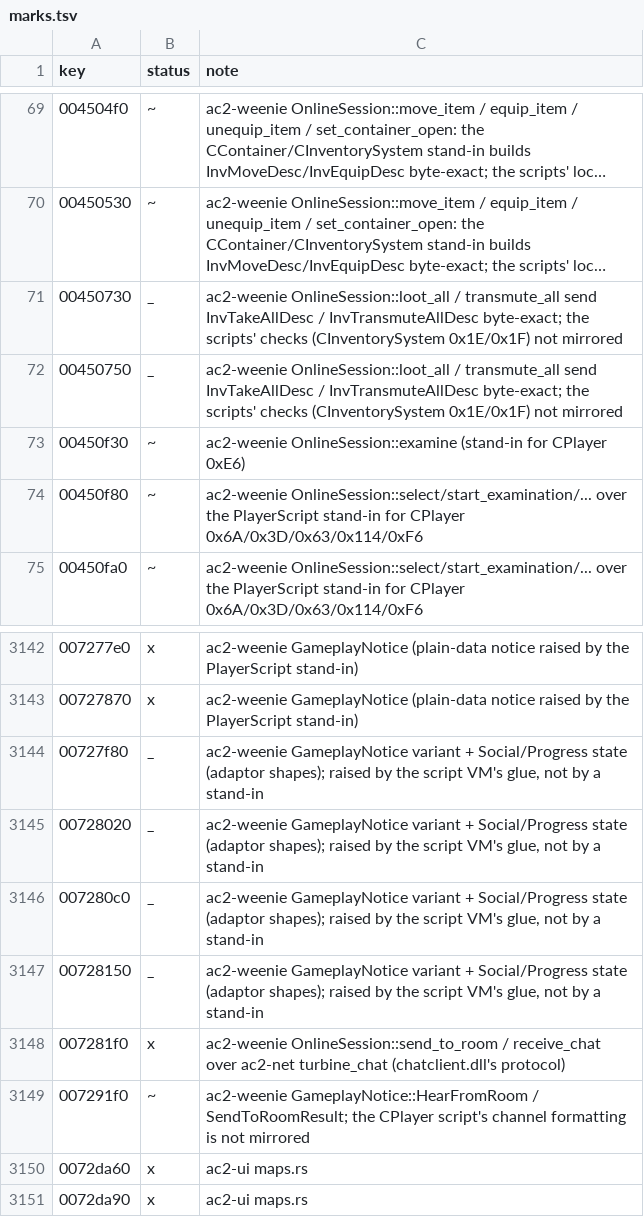
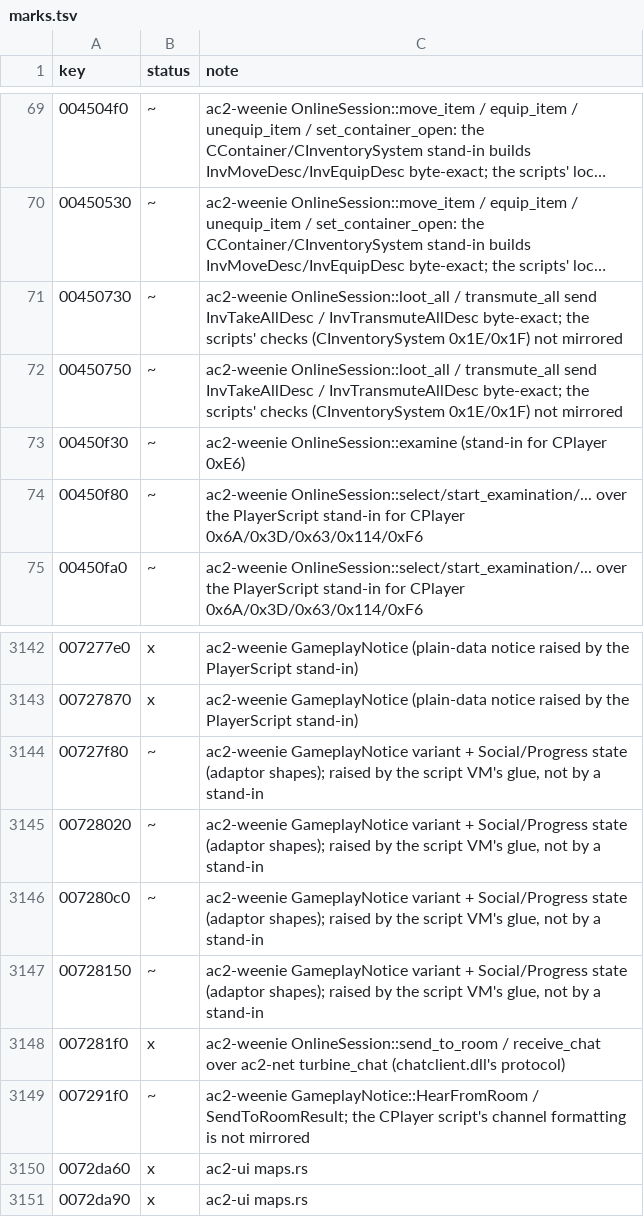
Before and after one commit to CrimsonMage/AC2_Rusted, a TSV file: docs/retail-catalog/marks.tsv, drawn as a sheet; only a part is shown, gaps mark what is left out; long unchanged cells end in …; the diff covers the shown part only; the diff names each change by its address in the sheet, - before the commit and + after, or states it on an @@ line.

Commit message:
catalog: restore net's marks lost in the main merge (union by highest status)

```diff
--- a/docs/retail-catalog/marks.tsv
+++ b/docs/retail-catalog/marks.tsv
-B71:B72 (status): _
+B71:B72 (status): ~
-B3144:B3147 (status): _
+B3144:B3147 (status): ~
```
Also changed, not shown: 19 edited cells elsewhere in this file, 2 other files.
